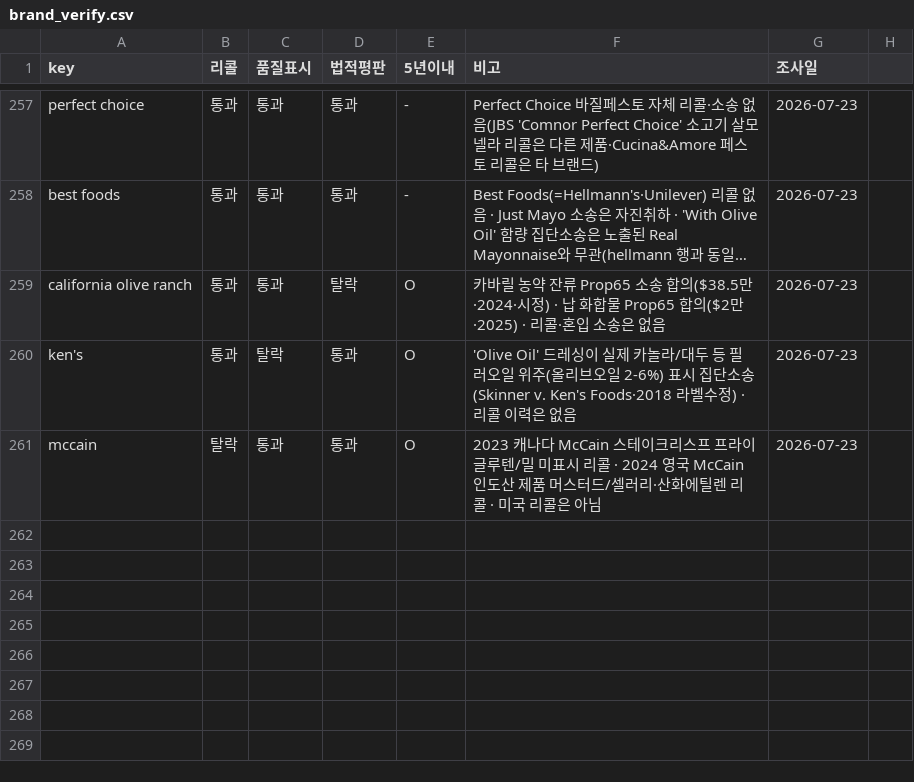
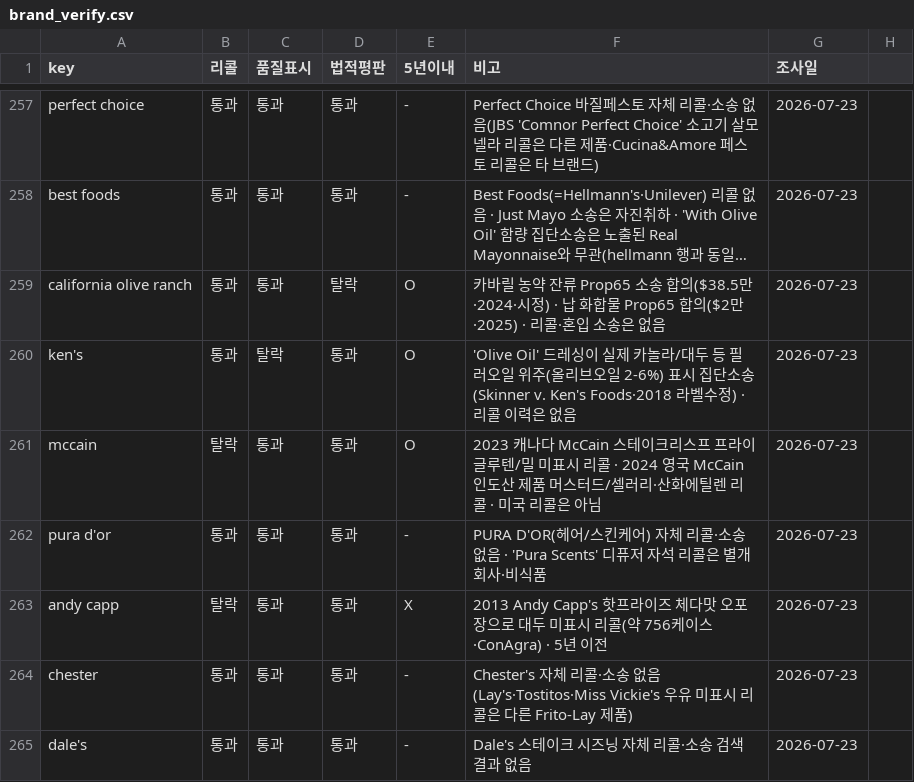
Before and after one commit to minseokedwardchoi-cmyk/costco-label-ocr, a CSV file: brand-verify/brand_verify.csv, drawn as a sheet; only a part is shown, gaps mark what is left out; long unchanged cells end in ….

```diff
--- a/brand-verify/brand_verify.csv
+++ b/brand-verify/brand_verify.csv
@@ -261 +261,5 @@ ken's,통과,탈락,통과,O,'Olive Oil' 드레싱이 실제 카놀라/대두
 mccain,탈락,통과,통과,O,2023 캐나다 McCain 스테이크리스프 프라이 글루텐/밀 미표시 리콜 · 2024 영국 McCain 인도산 제품 머스터드/셀러리·산화에틸렌 리콜 · 미국 리콜은 아님,2026-07-23
+pura d'or,통과,통과,통과,-,PURA D'OR(헤어/스킨케어) 자체 리콜·소송 없음 · 'Pura Scents' 디퓨저 자석 리콜은 별개 회사·비식품,2026-07-23
+andy capp,탈락,통과,통과,X,2013 Andy Capp's 핫프라이즈 체다맛 오포장으로 대두 미표시 리콜(약 756케이스·ConAgra) · 5년 이전,2026-07-23
+chester,통과,통과,통과,-,Chester's 자체 리콜·소송 없음(Lay's·Tostitos·Miss Vickie's 우유 미표시 리콜은 다른 Frito-Lay 제품),2026-07-23
+dale's,통과,통과,통과,-,Dale's 스테이크 시즈닝 자체 리콜·소송 검색결과 없음,2026-07-23
```
